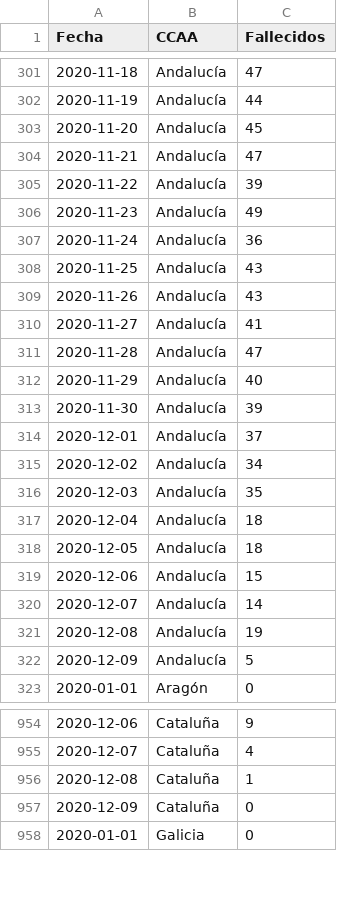
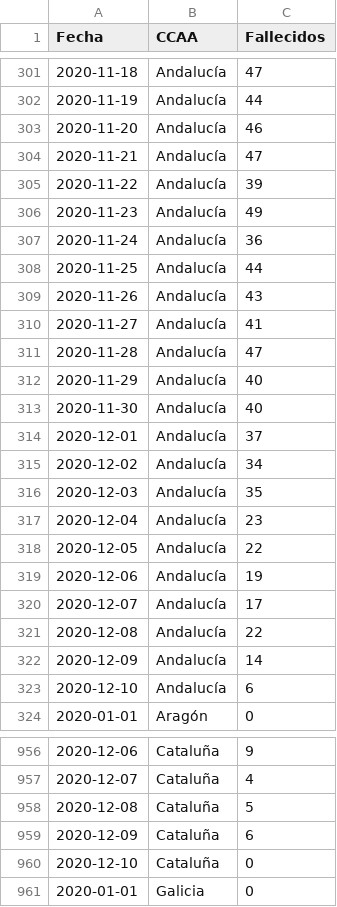
Before and after one commit to datadista/datasets, a CSV file: COVID 19/ccaa_covid19_fallecidos_por_fecha_defuncion_nueva_serie_original.csv, drawn as a sheet; only a part is shown, gaps mark what is left out; the diff covers the shown part only.

Commit message:
Added new data

```diff
--- a/COVID 19/ccaa_covid19_fallecidos_por_fecha_defuncion_nueva_serie_original.csv
+++ b/COVID 19/ccaa_covid19_fallecidos_por_fecha_defuncion_nueva_serie_original.csv
@@ -302,3 +302,3 @@ Fecha,CCAA,Fallecidos
 2020-11-19,Andalucía,44
-2020-11-20,Andalucía,45
+2020-11-20,Andalucía,46
 2020-11-21,Andalucía,47
@@ -307,3 +307,3 @@ Fecha,CCAA,Fallecidos
 2020-11-24,Andalucía,36
-2020-11-25,Andalucía,43
+2020-11-25,Andalucía,44
 2020-11-26,Andalucía,43
@@ -312,3 +312,3 @@ Fecha,CCAA,Fallecidos
 2020-11-29,Andalucía,40
-2020-11-30,Andalucía,39
+2020-11-30,Andalucía,40
 2020-12-01,Andalucía,37
@@ -316,8 +316,9 @@ Fecha,CCAA,Fallecidos
 2020-12-03,Andalucía,35
-2020-12-04,Andalucía,18
-2020-12-05,Andalucía,18
-2020-12-06,Andalucía,15
-2020-12-07,Andalucía,14
-2020-12-08,Andalucía,19
-2020-12-09,Andalucía,5
+2020-12-04,Andalucía,23
+2020-12-05,Andalucía,22
+2020-12-06,Andalucía,19
+2020-12-07,Andalucía,17
+2020-12-08,Andalucía,22
+2020-12-09,Andalucía,14
+2020-12-10,Andalucía,6
 2020-01-01,Aragón,0
@@ -955,4 +957,5 @@ Fecha,CCAA,Fallecidos
 2020-12-07,Cataluña,4
-2020-12-08,Cataluña,1
-2020-12-09,Cataluña,0
+2020-12-08,Cataluña,5
+2020-12-09,Cataluña,6
+2020-12-10,Cataluña,0
 2020-01-01,Galicia,0
```
Also changed, not shown: 17 added rows and 86 edited cells elsewhere in this file.
